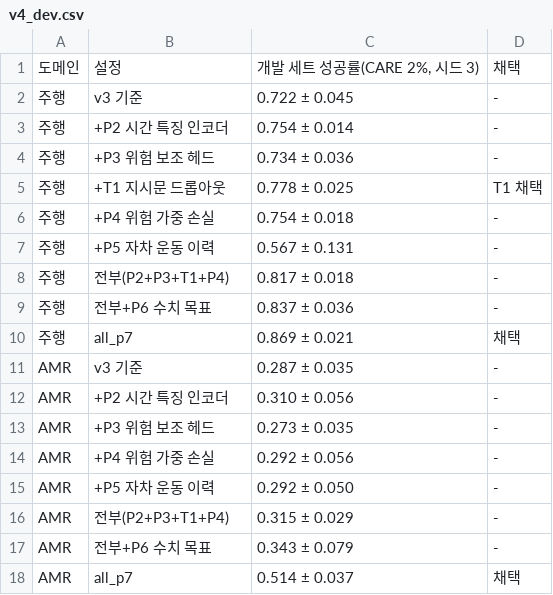
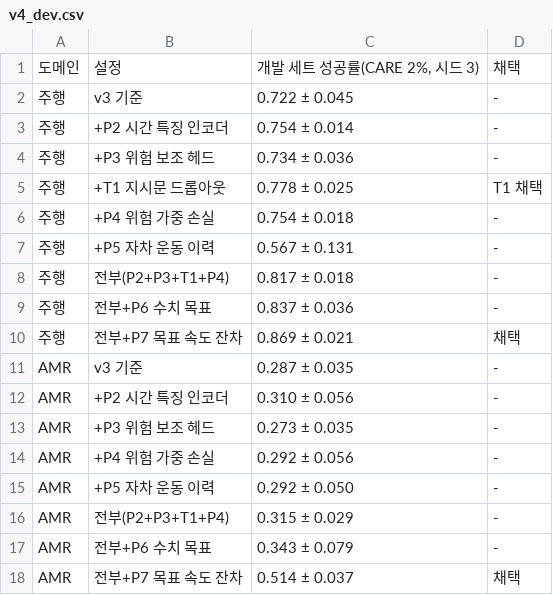
Before and after one commit to yechan1177/cnn_GRU, a CSV file: experiments/exp_130_vla_v4/summary/tables/v4_dev.csv, drawn as a sheet.

```diff
--- a/experiments/exp_130_vla_v4/summary/tables/v4_dev.csv
+++ b/experiments/exp_130_vla_v4/summary/tables/v4_dev.csv
@@ -9,3 +9,3 @@
 주행,전부+P6 수치 목표,0.837 ± 0.036,-
-주행,all_p7,0.869 ± 0.021,채택
+주행,전부+P7 목표 속도 잔차,0.869 ± 0.021,채택
 AMR,v3 기준,0.287 ± 0.035,-
@@ -17,2 +17,2 @@ AMR,전부(P2+P3+T1+P4),0.315 ± 0.029,-
 AMR,전부+P6 수치 목표,0.343 ± 0.079,-
-AMR,all_p7,0.514 ± 0.037,채택
+AMR,전부+P7 목표 속도 잔차,0.514 ± 0.037,채택
```
Also changed, not shown: experiments/exp_120_vla_v3/summary/tables/v3_comma.csv, experiments/exp_120_vla_v3/summary/tables/v3_language_cf.csv, 19 other files.
